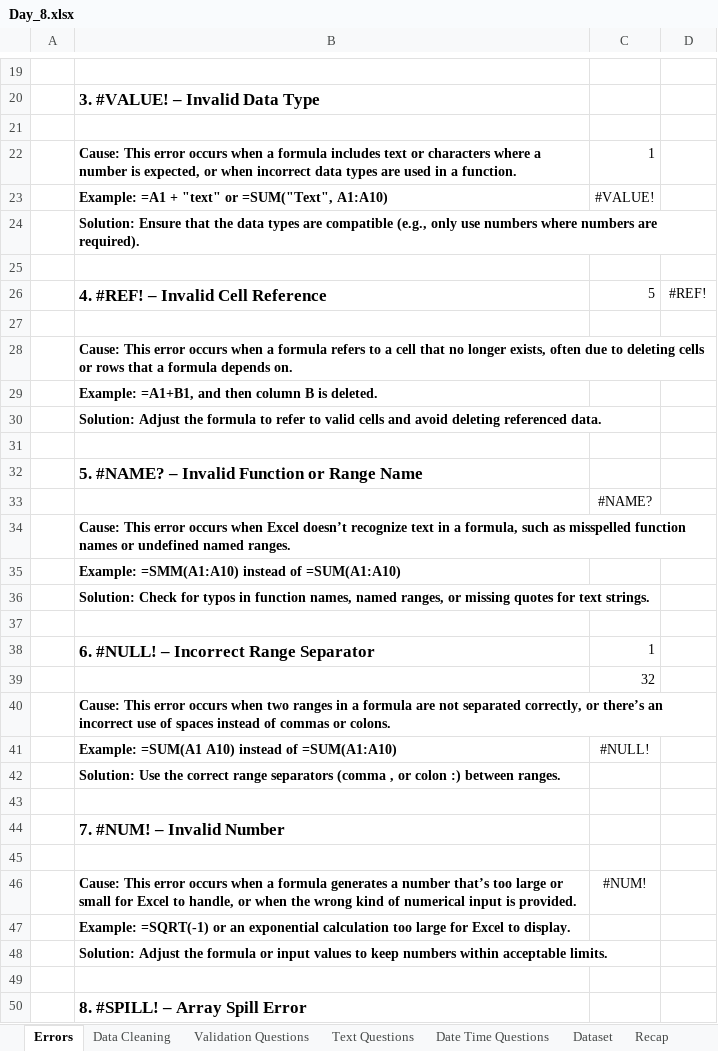
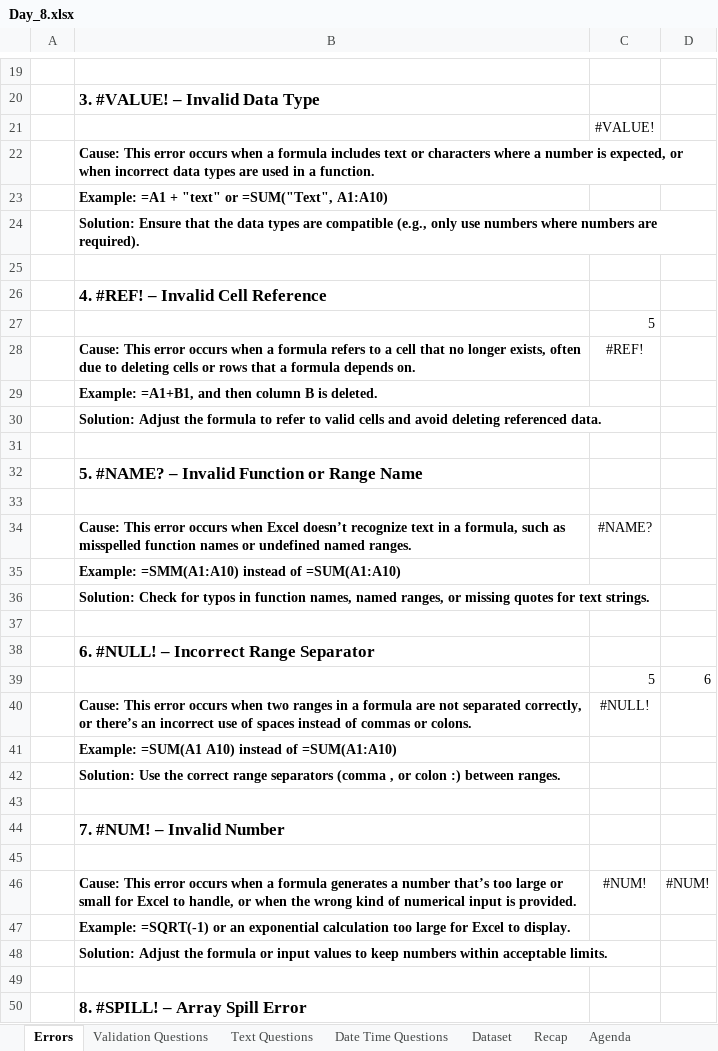
Before and after one commit to starlordali4444/Acciojob-Excel, an Excel workbook: Batch/19/Day_8.xlsx, sheet Errors, drawn as a sheet; only a part is shown, gaps mark what is left out; values as stored, in another font and other column widths than the file's, no borders; removed rows and columns are numbered as before the commit, all else as after; the diff covers the shown part only; the diff names each change by its address in the sheet, - before the commit and + after, or states it on an @@ line.

```diff
--- a/Batch/19/Day_8.xlsx (sheet Errors)
+++ b/Batch/19/Day_8.xlsx (sheet Errors)
-sheet tab: Data Cleaning
-C21: (empty)
+C21: #VALUE!
-C22: 1
+C22: (empty)
-C23: #VALUE!
+C23: (empty)
-row 26:  | 4. #REF! – Invalid Cell Reference | 5 | #REF!
-row 27: (empty)
-B26: Cause: This error occurs when a formula refers to a cell that no longer exists, often due to deleting cells or rows that a formula depends on.
+B26: 4. #REF! – Invalid Cell Reference
@@ B26 text size: larger @@
+row 27:  |  | 5
+row 28:  | Cause: This error occurs when a formula refers to a cell that no longer exists, often due to deleting cells or rows that a formula depends on. | #REF!
-C33: #NAME?
+C33: (empty)
-C34: (empty)
+C34: #NAME?
-row 38:  | 6. #NULL! – Incorrect Range Separator | 1
-row 39:  |  | 32
-B38: Cause: This error occurs when two ranges in a formula are not separated correctly, or there’s an incorrect use of spaces instead of commas or colons.
+B38: 6. #NULL! – Incorrect Range Separator
@@ B38 text size: larger @@
+row 39:  |  | 5 | 6
-B40: Example: =SUM(A1 A10) instead of =SUM(A1:A10)
+B40: Cause: This error occurs when two ranges in a formula are not separated correctly, or there’s an incorrect use of spaces instead of commas or colons.
+row 41:  | Example: =SUM(A1 A10) instead of =SUM(A1:A10)
-D46: (empty)
+D46: #NUM!
```
Also changed, not shown: 2 added rows, 2 removed rows, 5 edited cells and cell formats elsewhere in this sheet, sheet Text Functions, sheet Text Questions, other sheet tabs, formulas that keep their value, charts or pictures, Batch/19/Day_8_Date_functions.xlsx, 3 other files.
